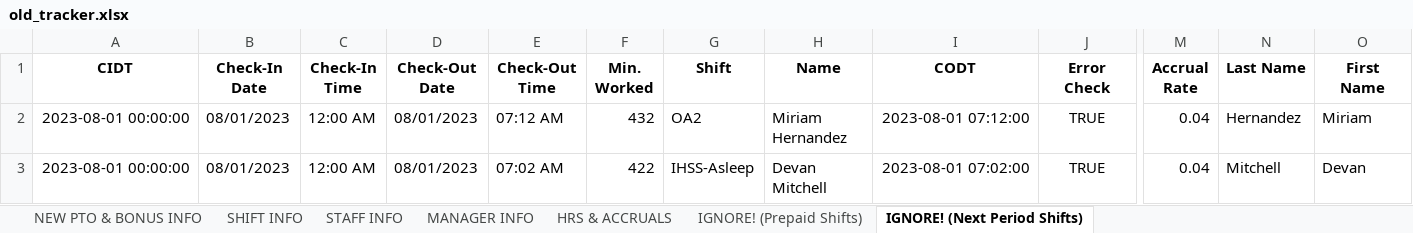
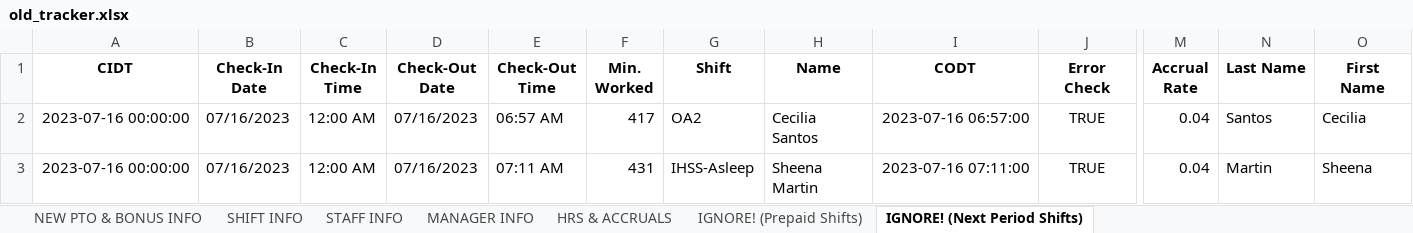
Before and after one commit to lighthousetechio/Nova-Web-App, an Excel workbook: old_tracker/old_tracker.xlsx, sheet IGNORE! (Next Period Shifts), drawn as a sheet; only a part is shown, gaps mark what is left out; values as stored, in another font and other column widths than the file's, no borders; the diff names each change by its address in the sheet, - before the commit and + after, or states it on an @@ line.

```diff
--- a/old_tracker/old_tracker.xlsx (sheet IGNORE! (Next Period Shifts))
+++ b/old_tracker/old_tracker.xlsx (sheet IGNORE! (Next Period Shifts))
-A2:A3 (CIDT): 2023-08-01 00:00:00
+A2:A3 (CIDT): 2023-07-16 00:00:00
-B2:B3 (Check-In Date): 08/01/2023
+B2:B3 (Check-In Date): 07/16/2023
-D2:D3 (Check-Out Date): 08/01/2023
+D2:D3 (Check-Out Date): 07/16/2023
-E2 (Check-Out Time): 07:12 AM
+E2 (Check-Out Time): 06:57 AM
-F2 (Min. Worked): 432
+F2 (Min. Worked): 417
-H2 (Name): Miriam Hernandez
+H2 (Name): Cecilia Santos
-I2 (CODT): 2023-08-01 07:12:00
+I2 (CODT): 2023-07-16 06:57:00
-N2 (Last Name): Hernandez
+N2 (Last Name): Santos
-O2 (First Name): Miriam
+O2 (First Name): Cecilia
-E3 (Check-Out Time): 07:02 AM
+E3 (Check-Out Time): 07:11 AM
-F3 (Min. Worked): 422
+F3 (Min. Worked): 431
-H3 (Name): Devan Mitchell
+H3 (Name): Sheena Martin
-I3 (CODT): 2023-08-01 07:02:00
+I3 (CODT): 2023-07-16 07:11:00
-N3 (Last Name): Mitchell
+N3 (Last Name): Martin
-O3 (First Name): Devan
+O3 (First Name): Sheena
```
Also changed, not shown: sheet IGNORE! (Prepaid Shifts), sheet STAFF INFO, sheet HRS & ACCRUALS, sheet MANAGER INFO, formulas that keep their value, shift_record/shift_record.xlsx, 10 other files.
